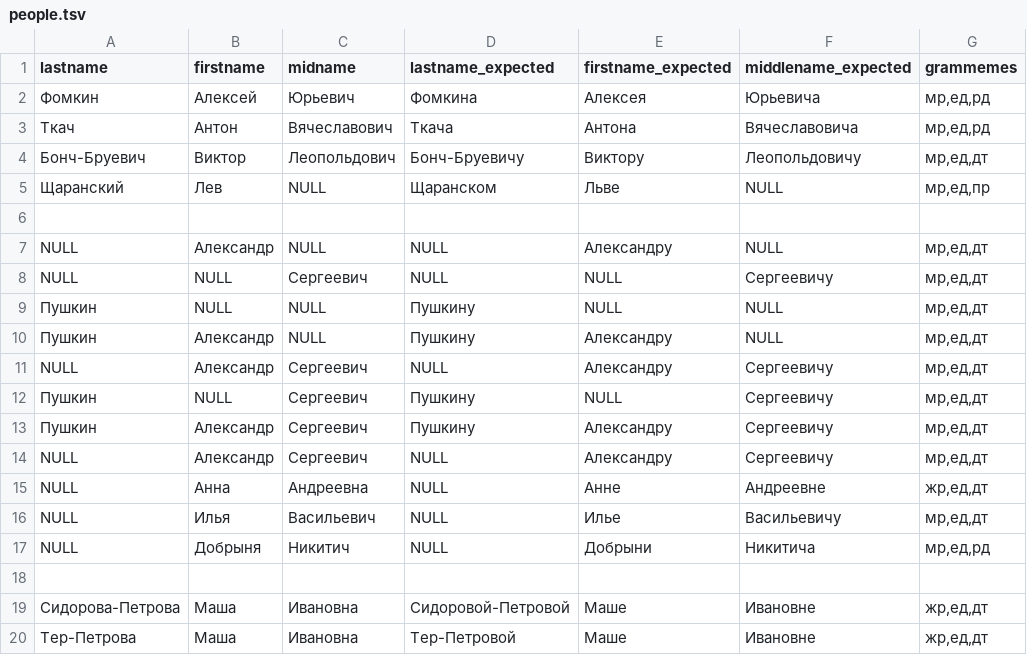
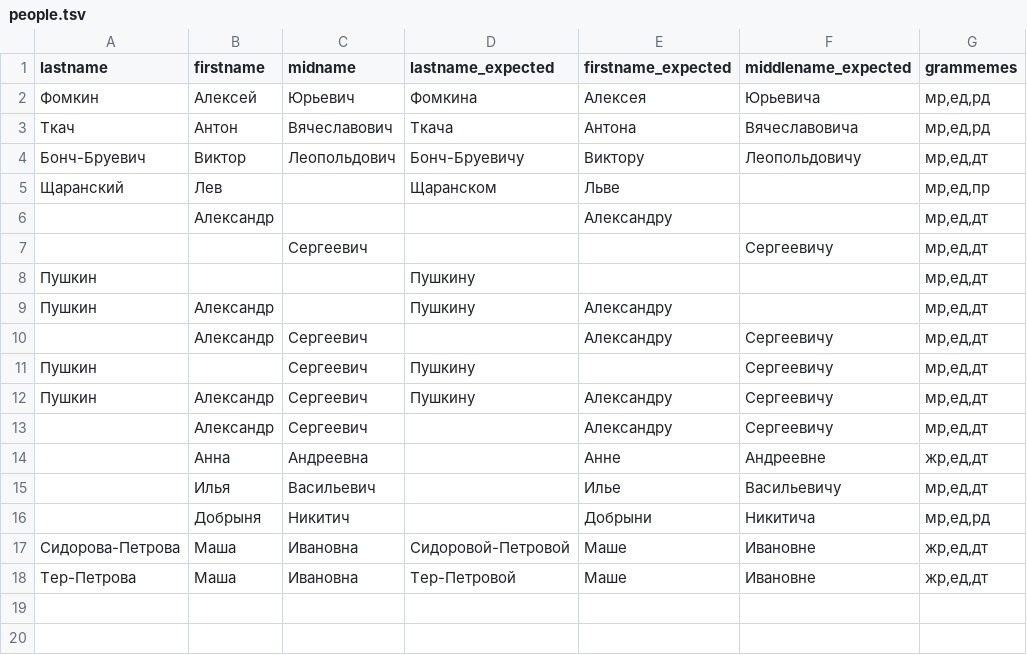
Before and after one commit to petrovich/petrovich-eval, a TSV file: people.tsv, drawn as a sheet.

```diff
--- a/people.tsv
+++ b/people.tsv
@@ -4,16 +4,14 @@
 Бонч-Бруевич	Виктор	Леопольдович	Бонч-Бруевичу	Виктору	Леопольдовичу	мр,ед,дт
-Щаранский	Лев	NULL	Щаранском	Льве	NULL	мр,ед,пр
-
-NULL	Александр	NULL	NULL	Александру	NULL	мр,ед,дт
-NULL	NULL	Сергеевич	NULL	NULL	Сергеевичу	мр,ед,дт
-Пушкин	NULL	NULL	Пушкину	NULL	NULL	мр,ед,дт
-Пушкин	Александр	NULL	Пушкину	Александру	NULL	мр,ед,дт
-NULL	Александр	Сергеевич	NULL	Александру	Сергеевичу	мр,ед,дт
-Пушкин	NULL	Сергеевич	Пушкину	NULL	Сергеевичу	мр,ед,дт
+Щаранский	Лев		Щаранском	Льве		мр,ед,пр
+	Александр			Александру		мр,ед,дт
+		Сергеевич			Сергеевичу	мр,ед,дт
+Пушкин			Пушкину			мр,ед,дт
+Пушкин	Александр		Пушкину	Александру		мр,ед,дт
+	Александр	Сергеевич		Александру	Сергеевичу	мр,ед,дт
+Пушкин		Сергеевич	Пушкину		Сергеевичу	мр,ед,дт
 Пушкин	Александр	Сергеевич	Пушкину	Александру	Сергеевичу	мр,ед,дт
-NULL	Александр	Сергеевич	NULL	Александру	Сергеевичу	мр,ед,дт
-NULL	Анна	Андреевна	NULL	Анне	Андреевне	жр,ед,дт
-NULL	Илья	Васильевич	NULL	Илье	Васильевичу	мр,ед,дт
-NULL	Добрыня	Никитич	NULL	Добрыни	Никитича	мр,ед,рд
-
+	Александр	Сергеевич		Александру	Сергеевичу	мр,ед,дт
+	Анна	Андреевна		Анне	Андреевне	жр,ед,дт
+	Илья	Васильевич		Илье	Васильевичу	мр,ед,дт
+	Добрыня	Никитич		Добрыни	Никитича	мр,ед,рд
 Сидорова-Петрова	Маша	Ивановна	Сидоровой-Петровой	Маше	Ивановне	жр,ед,дт
```
Also changed, not shown: firstnames.misc.tsv, lastnames.misc.tsv, 2 other files.
